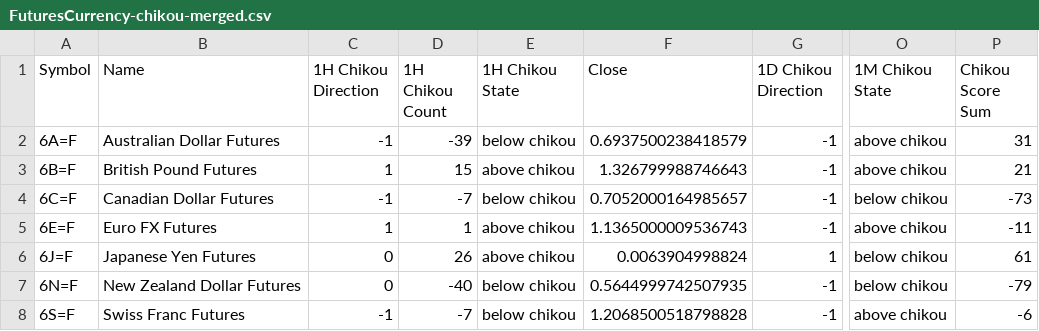
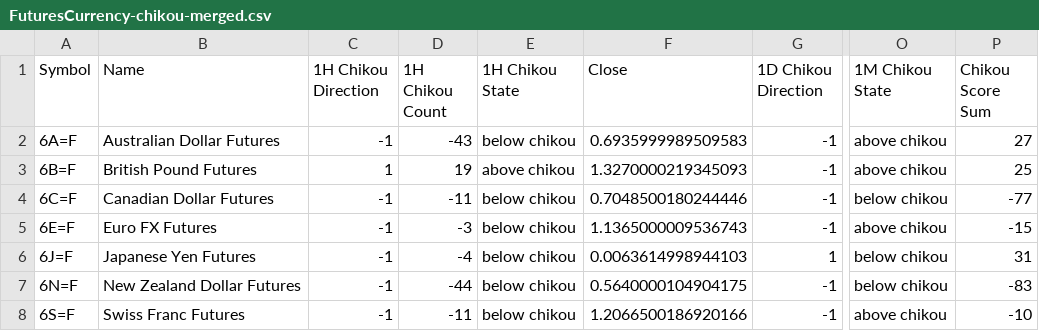
Before and after one commit to harryguiacorn/Ichimoku-Cloud-Signal-Python, a CSV file: output/chikou/FuturesCurrency-chikou-merged.csv, drawn as a sheet; only a part is shown, gaps mark what is left out; the diff names each change by its address in the sheet, - before the commit and + after, or states it on an @@ line.

```diff
--- a/output/chikou/FuturesCurrency-chikou-merged.csv
+++ b/output/chikou/FuturesCurrency-chikou-merged.csv
-D2 (1H Chikou Count): -39
+D2 (1H Chikou Count): -43
-F2 (Close): 0.6937500238418579
+F2 (Close): 0.6935999989509583
-P2 (Chikou Score Sum): 31
+P2 (Chikou Score Sum): 27
-D3 (1H Chikou Count): 15
+D3 (1H Chikou Count): 19
-F3 (Close): 1.326799988746643
+F3 (Close): 1.3270000219345093
-P3 (Chikou Score Sum): 21
+P3 (Chikou Score Sum): 25
-D4 (1H Chikou Count): -7
+D4 (1H Chikou Count): -11
-F4 (Close): 0.7052000164985657
+F4 (Close): 0.7048500180244446
-P4 (Chikou Score Sum): -73
+P4 (Chikou Score Sum): -77
-C5 (1H Chikou Direction): 1
+C5 (1H Chikou Direction): -1
-D5 (1H Chikou Count): 1
+D5 (1H Chikou Count): -3
-E5:E6 (1H Chikou State): above chikou
+E5:E6 (1H Chikou State): below chikou
-P5 (Chikou Score Sum): -11
+P5 (Chikou Score Sum): -15
-C6:C7 (1H Chikou Direction): 0
+C6:C7 (1H Chikou Direction): -1
-D6 (1H Chikou Count): 26
+D6 (1H Chikou Count): -4
-F6 (Close): 0.0063904998824
+F6 (Close): 0.0063614998944103
-P6 (Chikou Score Sum): 61
+P6 (Chikou Score Sum): 31
-D7 (1H Chikou Count): -40
+D7 (1H Chikou Count): -44
-F7 (Close): 0.5644999742507935
+F7 (Close): 0.5640000104904175
-P7 (Chikou Score Sum): -79
+P7 (Chikou Score Sum): -83
-D8 (1H Chikou Count): -7
+D8 (1H Chikou Count): -11
-F8 (Close): 1.2068500518798828
+F8 (Close): 1.2066500186920166
-P8 (Chikou Score Sum): -6
+P8 (Chikou Score Sum): -10
```
Also changed, not shown: output/chikou/FuturesCurrency-chikou-1H.csv, output/chikou/FuturesCurrency-chikou-D.csv, 16 other files.
